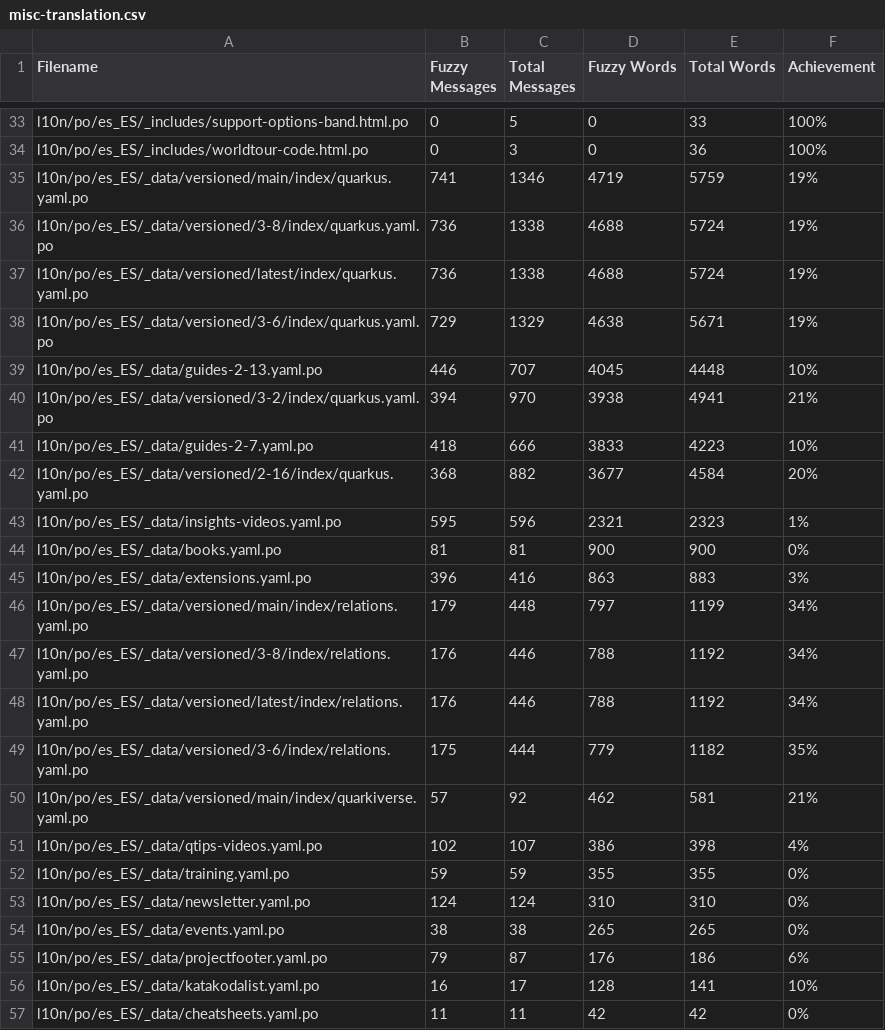
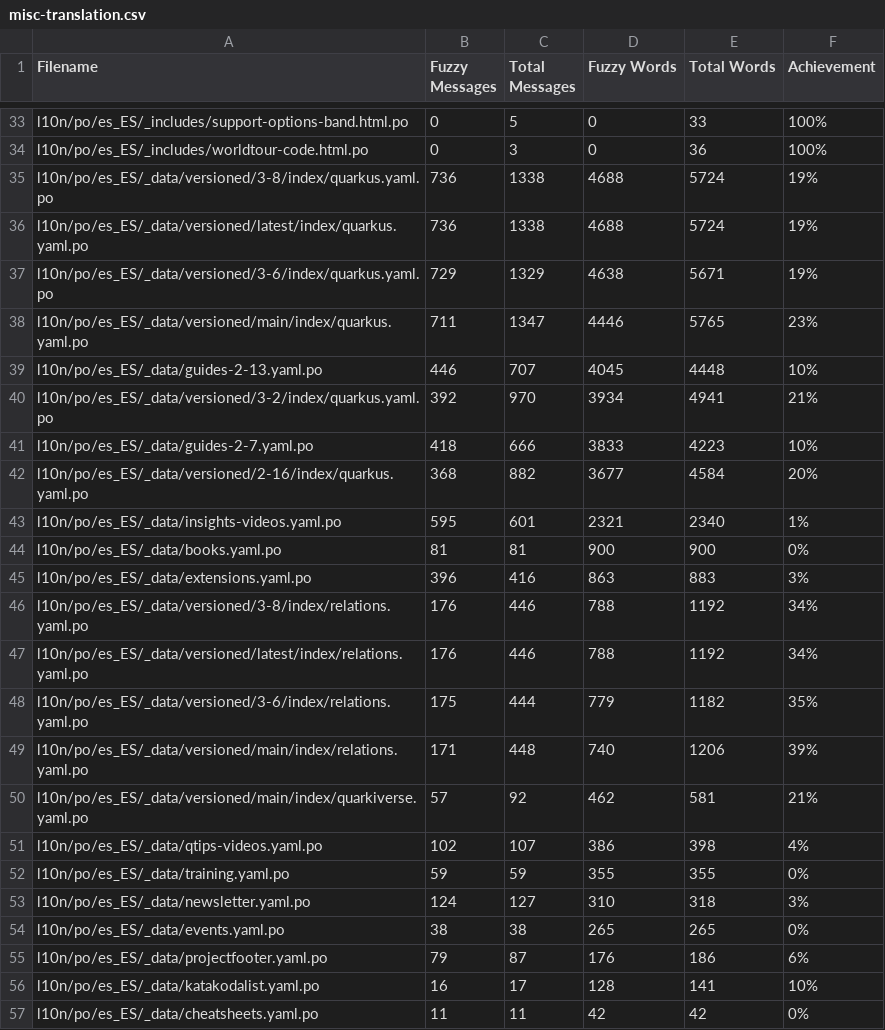
Before and after one commit to quarkusio/es.quarkus.io, a CSV file: l10n/stats/misc-translation.csv, drawn as a sheet; only a part is shown, gaps mark what is left out.

```diff
--- a/l10n/stats/misc-translation.csv
+++ b/l10n/stats/misc-translation.csv
@@ -34,3 +34,2 @@ l10n/po/es_ES/_includes/support-options-band.html.po, 0, 5, 0, 33, 100%
 l10n/po/es_ES/_includes/worldtour-code.html.po, 0, 3, 0, 36, 100%
-l10n/po/es_ES/_data/versioned/main/index/quarkus.yaml.po, 741, 1346, 4719, 5759, 19%
 l10n/po/es_ES/_data/versioned/3-8/index/quarkus.yaml.po, 736, 1338, 4688, 5724, 19%
@@ -38,10 +37,10 @@ l10n/po/es_ES/_data/versioned/latest/index/quarkus.yaml.po, 736, 1338, 4688, 572
 l10n/po/es_ES/_data/versioned/3-6/index/quarkus.yaml.po, 729, 1329, 4638, 5671, 19%
+l10n/po/es_ES/_data/versioned/main/index/quarkus.yaml.po, 711, 1347, 4446, 5765, 23%
 l10n/po/es_ES/_data/guides-2-13.yaml.po, 446, 707, 4045, 4448, 10%
-l10n/po/es_ES/_data/versioned/3-2/index/quarkus.yaml.po, 394, 970, 3938, 4941, 21%
+l10n/po/es_ES/_data/versioned/3-2/index/quarkus.yaml.po, 392, 970, 3934, 4941, 21%
 l10n/po/es_ES/_data/guides-2-7.yaml.po, 418, 666, 3833, 4223, 10%
 l10n/po/es_ES/_data/versioned/2-16/index/quarkus.yaml.po, 368, 882, 3677, 4584, 20%
-l10n/po/es_ES/_data/insights-videos.yaml.po, 595, 596, 2321, 2323, 1%
+l10n/po/es_ES/_data/insights-videos.yaml.po, 595, 601, 2321, 2340, 1%
 l10n/po/es_ES/_data/books.yaml.po, 81, 81, 900, 900, 0%
 l10n/po/es_ES/_data/extensions.yaml.po, 396, 416, 863, 883, 3%
-l10n/po/es_ES/_data/versioned/main/index/relations.yaml.po, 179, 448, 797, 1199, 34%
 l10n/po/es_ES/_data/versioned/3-8/index/relations.yaml.po, 176, 446, 788, 1192, 34%
@@ -49,2 +48,3 @@ l10n/po/es_ES/_data/versioned/latest/index/relations.yaml.po, 176, 446, 788, 119
 l10n/po/es_ES/_data/versioned/3-6/index/relations.yaml.po, 175, 444, 779, 1182, 35%
+l10n/po/es_ES/_data/versioned/main/index/relations.yaml.po, 171, 448, 740, 1206, 39%
 l10n/po/es_ES/_data/versioned/main/index/quarkiverse.yaml.po, 57, 92, 462, 581, 21%
@@ -52,3 +52,3 @@ l10n/po/es_ES/_data/qtips-videos.yaml.po, 102, 107, 386, 398, 4%
 l10n/po/es_ES/_data/training.yaml.po, 59, 59, 355, 355, 0%
-l10n/po/es_ES/_data/newsletter.yaml.po, 124, 124, 310, 310, 0%
+l10n/po/es_ES/_data/newsletter.yaml.po, 124, 127, 310, 318, 3%
 l10n/po/es_ES/_data/events.yaml.po, 38, 38, 265, 265, 0%
```
Also changed, not shown: l10n/stats/3.2-guides-translation.csv, l10n/stats/main-guides-translation.csv, 1 other file.
